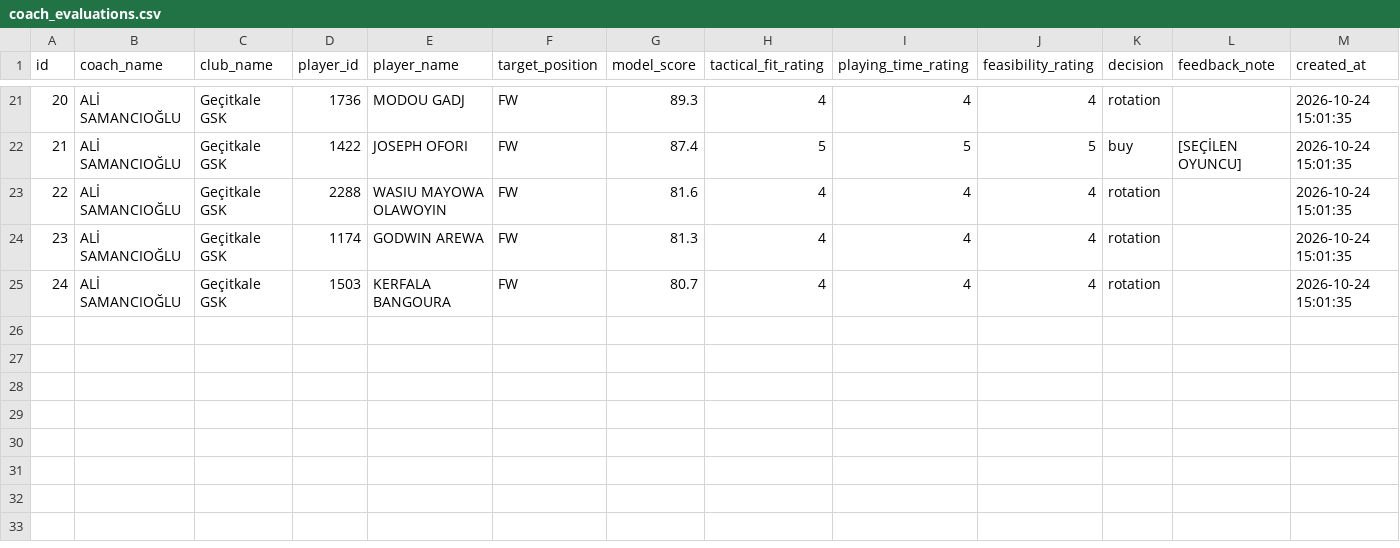
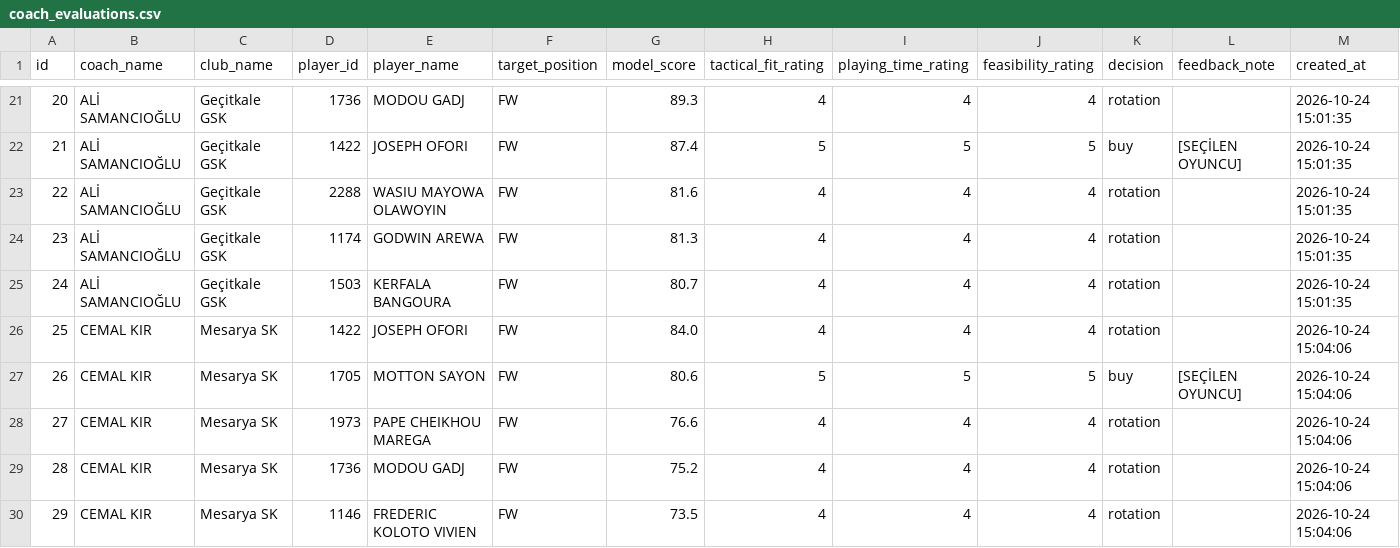
Before and after one commit to CodeWithMuzo/ScoutMe, a CSV file: coach_evaluations.csv, drawn as a sheet; only a part is shown, gaps mark what is left out; rows hold the shown columns only; the diff names each change by its address in the sheet, - before the commit and + after, or states it on an @@ line.

Commit message:
Sync coach evaluations (29 total records)

```diff
--- a/coach_evaluations.csv
+++ b/coach_evaluations.csv
+row 26: 25 | CEMAL KIR | Mesarya SK | 1422 | JOSEPH OFORI | FW | 84.0 | 4 | 4 | 4 | rotation |  | 2026-10-24 15:04:06
+row 27: 26 | CEMAL KIR | Mesarya SK | 1705 | MOTTON SAYON | FW | 80.6 | 5 | 5 | 5 | buy | [SEÇİLEN OYUNCU] | 2026-10-24 15:04:06
+row 28: 27 | CEMAL KIR | Mesarya SK | 1973 | PAPE CHEIKHOU MAREGA | FW | 76.6 | 4 | 4 | 4 | rotation |  | 2026-10-24 15:04:06
+row 29: 28 | CEMAL KIR | Mesarya SK | 1736 | MODOU GADJ | FW | 75.2 | 4 | 4 | 4 | rotation |  | 2026-10-24 15:04:06
+row 30: 29 | CEMAL KIR | Mesarya SK | 1146 | FREDERIC KOLOTO VIVIEN | FW | 73.5 | 4 | 4 | 4 | rotation |  | 2026-10-24 15:04:06
```
